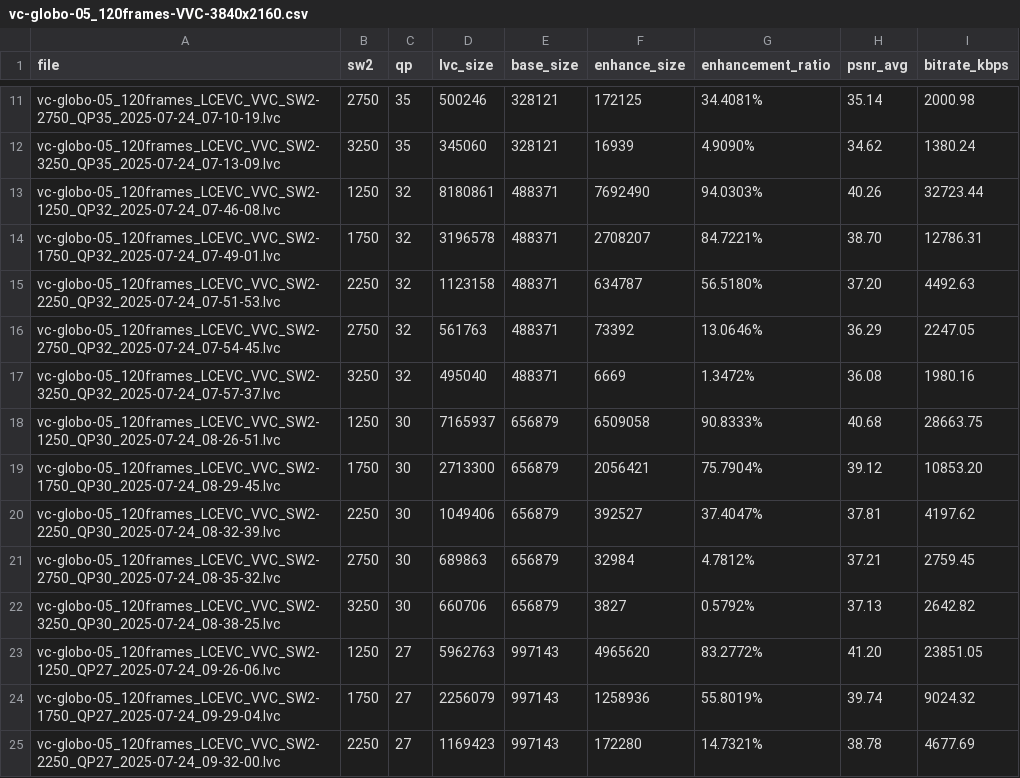
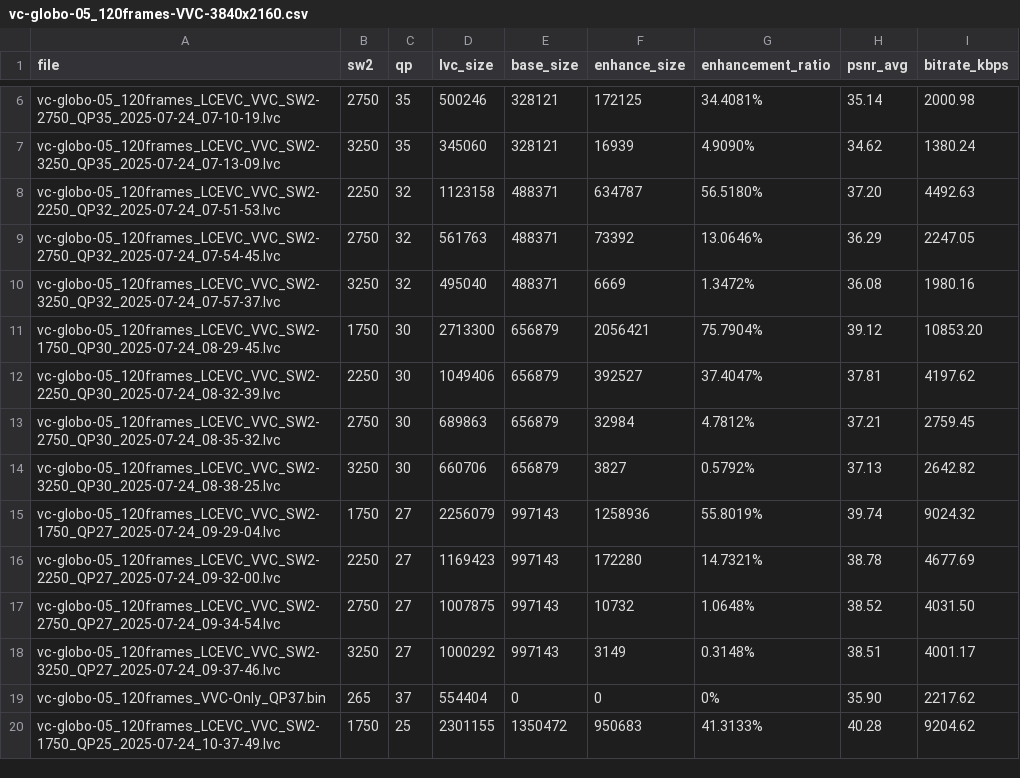
Before and after one commit to lucpena/LCEVC-Enhancement, a CSV file: PSNR/vc-globo-05_120frames-VVC-3840x2160/vc-globo-05_120frames-VVC-3840x2160.csv, drawn as a sheet; only a part is shown, gaps mark what is left out; the shorter side is filled out with more unchanged rows; the diff covers the shown part only.

```diff
--- a/PSNR/vc-globo-05_120frames-VVC-3840x2160/vc-globo-05_120frames-VVC-3840x2160.csv
+++ b/PSNR/vc-globo-05_120frames-VVC-3840x2160/vc-globo-05_120frames-VVC-3840x2160.csv
@@ -12,4 +7,2 @@ vc-globo-05_120frames_LCEVC_VVC_SW2-2750_QP35_2025-07-24_07-10-19.lvc,2750,35,50
 vc-globo-05_120frames_LCEVC_VVC_SW2-3250_QP35_2025-07-24_07-13-09.lvc,3250,35,345060,328121,16939,4.9090%,34.62,1380.24
-vc-globo-05_120frames_LCEVC_VVC_SW2-1250_QP32_2025-07-24_07-46-08.lvc,1250,32,8180861,488371,7692490,94.0303%,40.26,32723.44
-vc-globo-05_120frames_LCEVC_VVC_SW2-1750_QP32_2025-07-24_07-49-01.lvc,1750,32,3196578,488371,2708207,84.7221%,38.70,12786.31
 vc-globo-05_120frames_LCEVC_VVC_SW2-2250_QP32_2025-07-24_07-51-53.lvc,2250,32,1123158,488371,634787,56.5180%,37.20,4492.63
@@ -17,3 +10,2 @@ vc-globo-05_120frames_LCEVC_VVC_SW2-2750_QP32_2025-07-24_07-54-45.lvc,2750,32,56
 vc-globo-05_120frames_LCEVC_VVC_SW2-3250_QP32_2025-07-24_07-57-37.lvc,3250,32,495040,488371,6669,1.3472%,36.08,1980.16
-vc-globo-05_120frames_LCEVC_VVC_SW2-1250_QP30_2025-07-24_08-26-51.lvc,1250,30,7165937,656879,6509058,90.8333%,40.68,28663.75
 vc-globo-05_120frames_LCEVC_VVC_SW2-1750_QP30_2025-07-24_08-29-45.lvc,1750,30,2713300,656879,2056421,75.7904%,39.12,10853.20
@@ -22,3 +14,2 @@ vc-globo-05_120frames_LCEVC_VVC_SW2-2750_QP30_2025-07-24_08-35-32.lvc,2750,30,68
 vc-globo-05_120frames_LCEVC_VVC_SW2-3250_QP30_2025-07-24_08-38-25.lvc,3250,30,660706,656879,3827,0.5792%,37.13,2642.82
-vc-globo-05_120frames_LCEVC_VVC_SW2-1250_QP27_2025-07-24_09-26-06.lvc,1250,27,5962763,997143,4965620,83.2772%,41.20,23851.05
 vc-globo-05_120frames_LCEVC_VVC_SW2-1750_QP27_2025-07-24_09-29-04.lvc,1750,27,2256079,997143,1258936,55.8019%,39.74,9024.32
```
Also changed, not shown: 7 removed rows elsewhere in this file, PSNR/Bosphorus-AVC-1920x1080/Bosphorus-AVC-1920x1080.csv, PSNR/Bosphorus-VVC-1920x1080/Bosphorus-VVC-1920x1080.csv, 28 other files.
